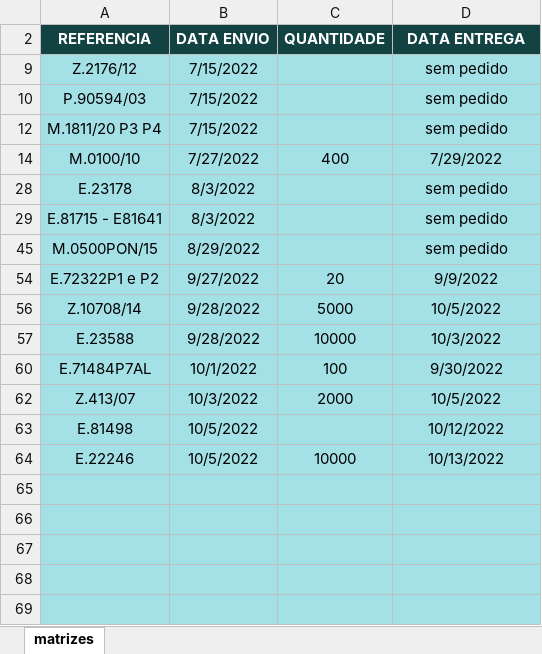
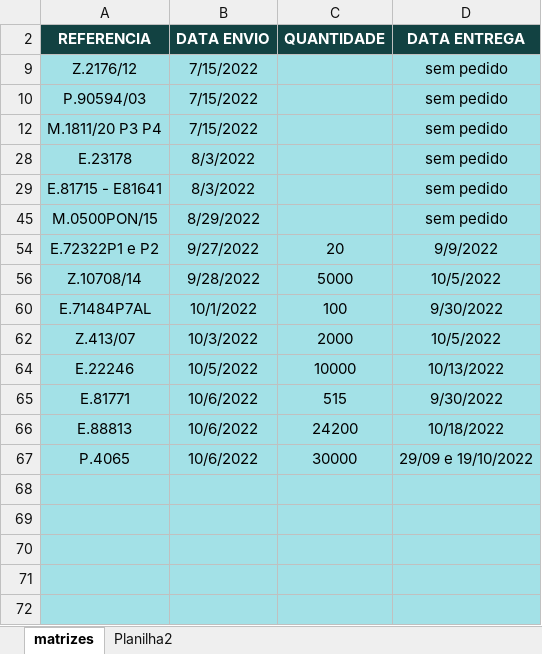
Before and after one commit to AntonioRodriguesDev/matrizaria, an Excel workbook: docs/matrizaria.xlsm, sheet matrizes, drawn as a sheet; only a part is shown; the shorter side is filled out with more unchanged rows; values as stored, in another font and other column widths than the file's, no borders; conditional formats not drawn; removed rows and columns are numbered as before the commit, all else as after; the diff names each change by its address in the sheet, - before the commit and + after, or states it on an @@ line.

```diff
--- a/docs/matrizaria.xlsm (sheet matrizes)
+++ b/docs/matrizaria.xlsm (sheet matrizes)
+sheet tab: Planilha2
@@ row 14 hidden: M.0100/10 | 7/27/2022 | 400 | 7/29/2022 @@
@@ row 57 hidden: E.23588 | 9/28/2022 | 10000 | 10/3/2022 @@
@@ row 63 hidden: E.81498 | 10/5/2022 |  | 10/12/2022 @@
-row 65: (empty)
+row 65: E.81771 | 10/6/2022 | 515 | 9/30/2022
-row 66: (empty)
+row 66: E.88813 | 10/6/2022 | 24200 | 10/18/2022
-row 67: (empty)
+row 67: P.4065 | 10/6/2022 | 30000 | 29/09 e 19/10/2022
```
Also changed, not shown: hidden cells, charts or pictures, 2 other files.
